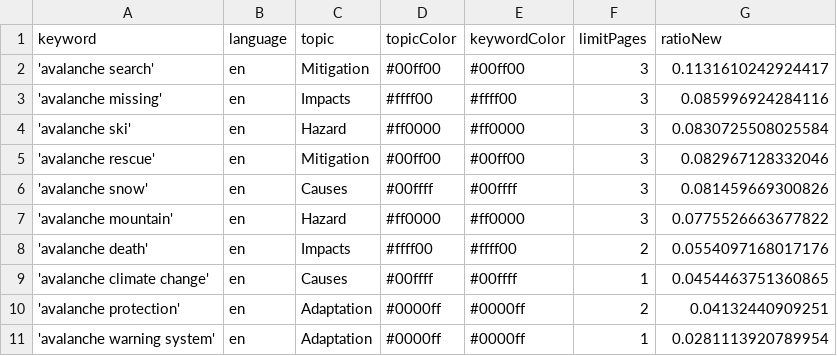
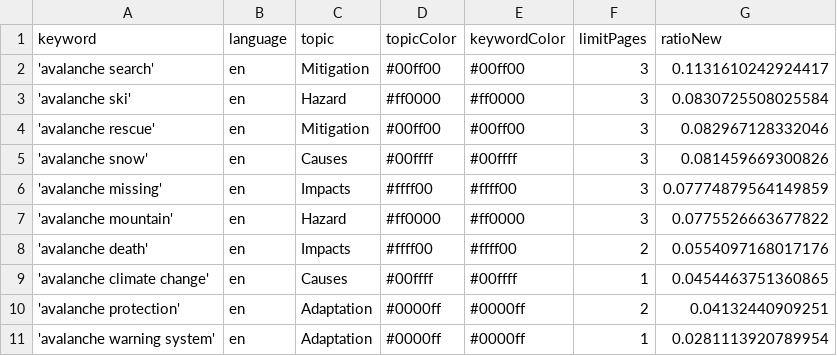
Before and after one commit to MarcoL95-news/avalancheIsComing, a CSV file: keywords.csv, drawn as a sheet; removed rows and columns are numbered as before the commit, all else as after; the diff names each change by its address in the sheet, - before the commit and + after, or states it on an @@ line.

Commit message:
Commit from GitHub Actions (harvest:0.0)

```diff
--- a/keywords.csv
+++ b/keywords.csv
-row 3: 'avalanche missing' | en | Impacts | #ffff00 | #ffff00 | 3 | 0.085996924284116
+row 6: 'avalanche missing' | en | Impacts | #ffff00 | #ffff00 | 3 | 0.07774879564149859
```
